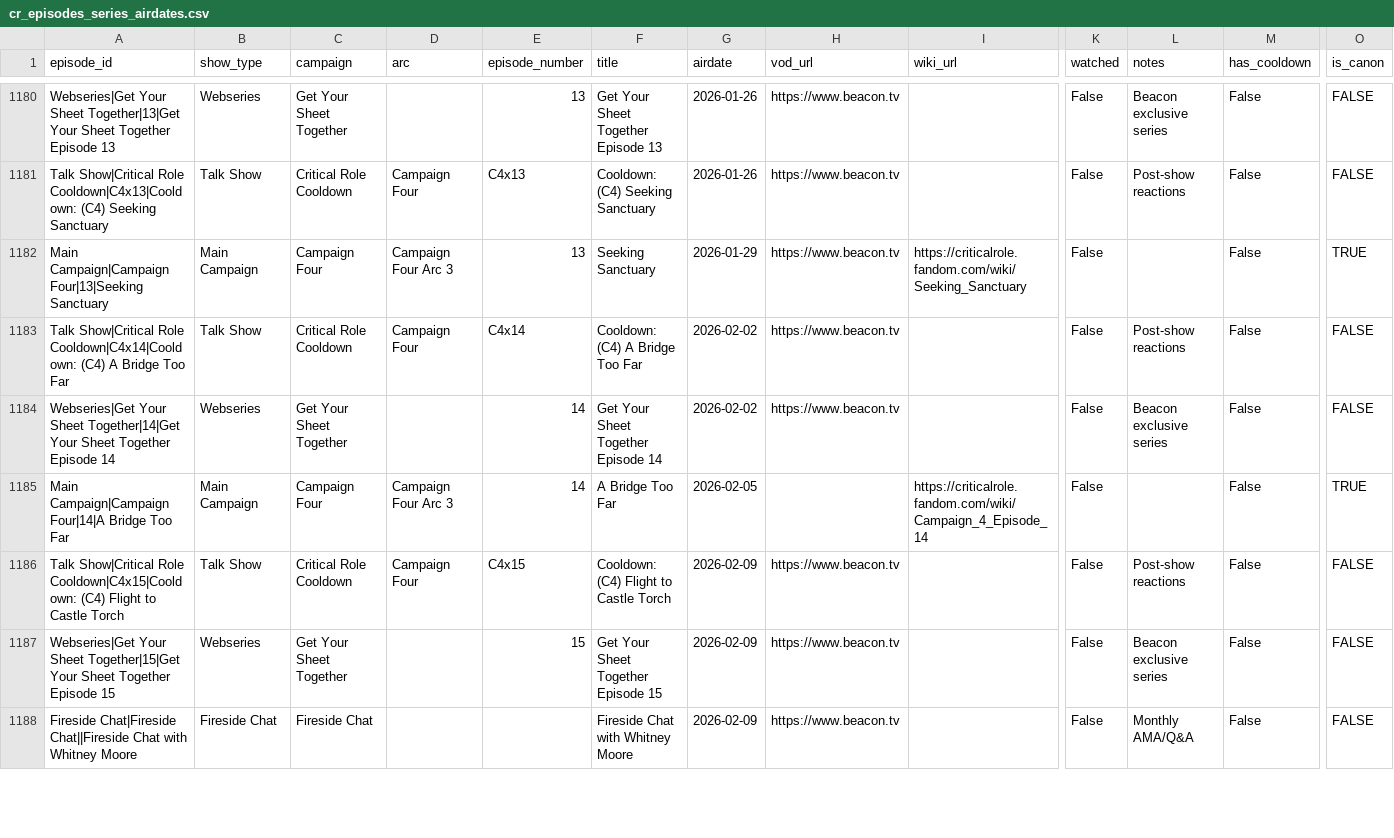
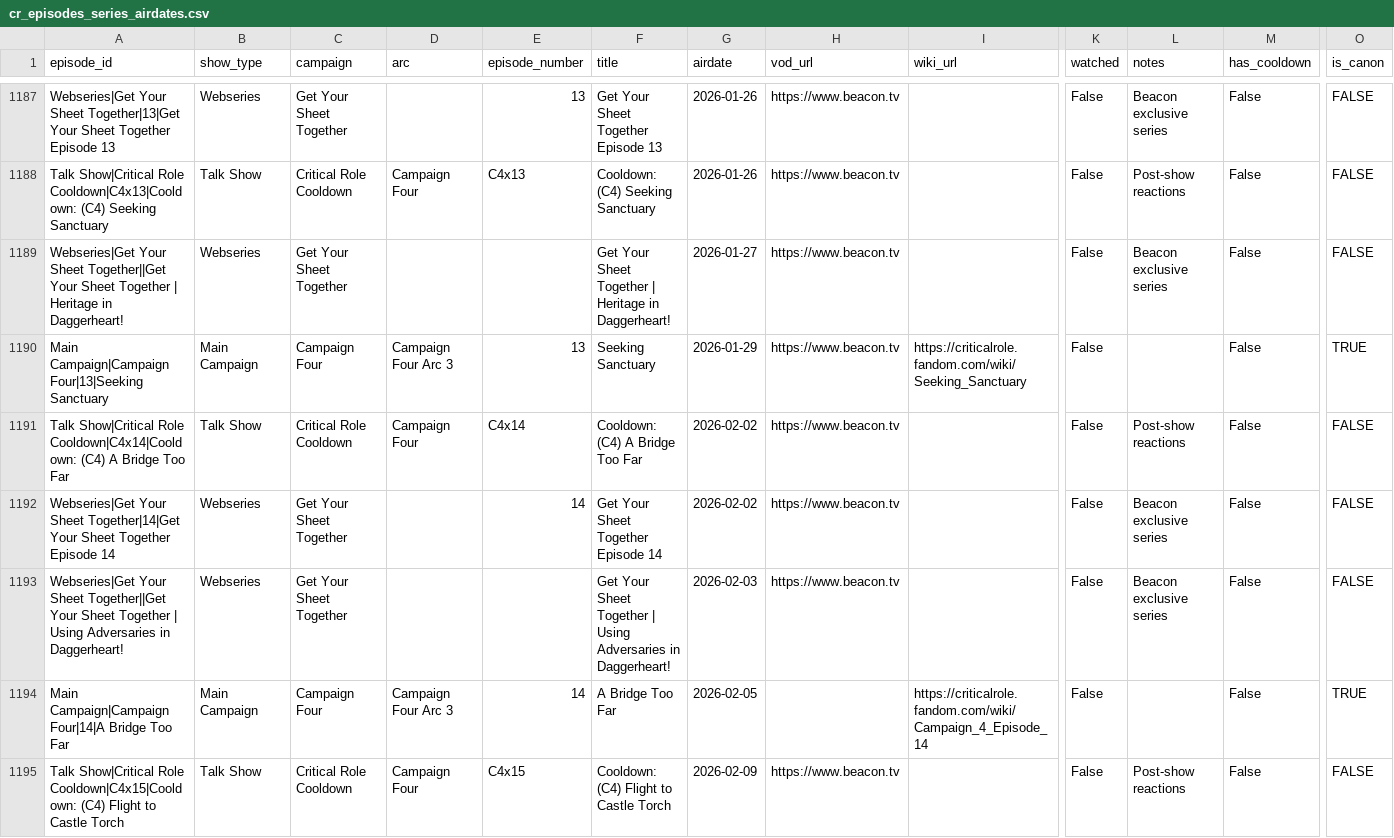
Before and after one commit to mjgutermuth/fun-things, a CSV file: cr-tracker/cr_episodes_series_airdates.csv, drawn as a sheet; only a part is shown, gaps mark what is left out; the shorter side is filled out with more unchanged rows; rows hold the shown columns only; the diff covers the shown part only; the diff names each change by its address in the sheet, - before the commit and + after, or states it on an @@ line.

Commit message:
add some missing episodes

```diff
--- a/cr-tracker/cr_episodes_series_airdates.csv
+++ b/cr-tracker/cr_episodes_series_airdates.csv
+row 1189: Webseries|Get Your Sheet Together||Get Your Sheet Together | Heritage in Daggerheart! | Webseries | Get Your Sheet Together |  |  | Get Your Sheet Together | Heritage in Daggerheart! | 2026-01-27 | https://www.beacon.tv |  | False | Beacon exclusive series | False | FALSE
+row 1193: Webseries|Get Your Sheet Together||Get Your Sheet Together | Using Adversaries in Daggerheart! | Webseries | Get Your Sheet Together |  |  | Get Your Sheet Together | Using Adversaries in Daggerheart! | 2026-02-03 | https://www.beacon.tv |  | False | Beacon exclusive series | False | FALSE
```
Also changed, not shown: 16 added rows elsewhere in this file.
